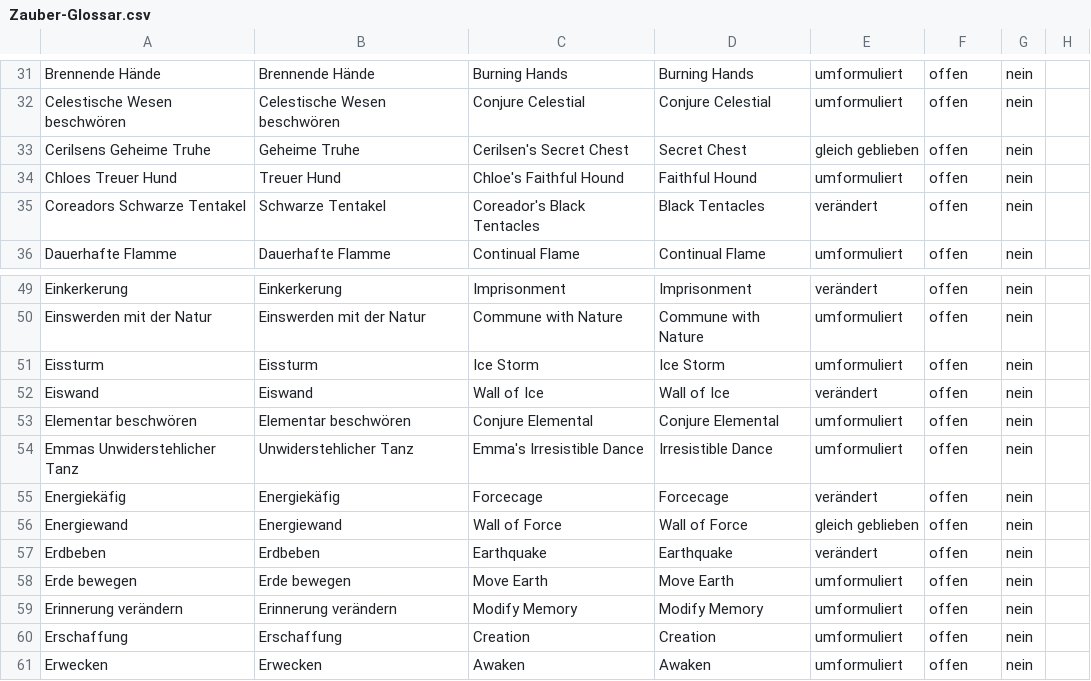
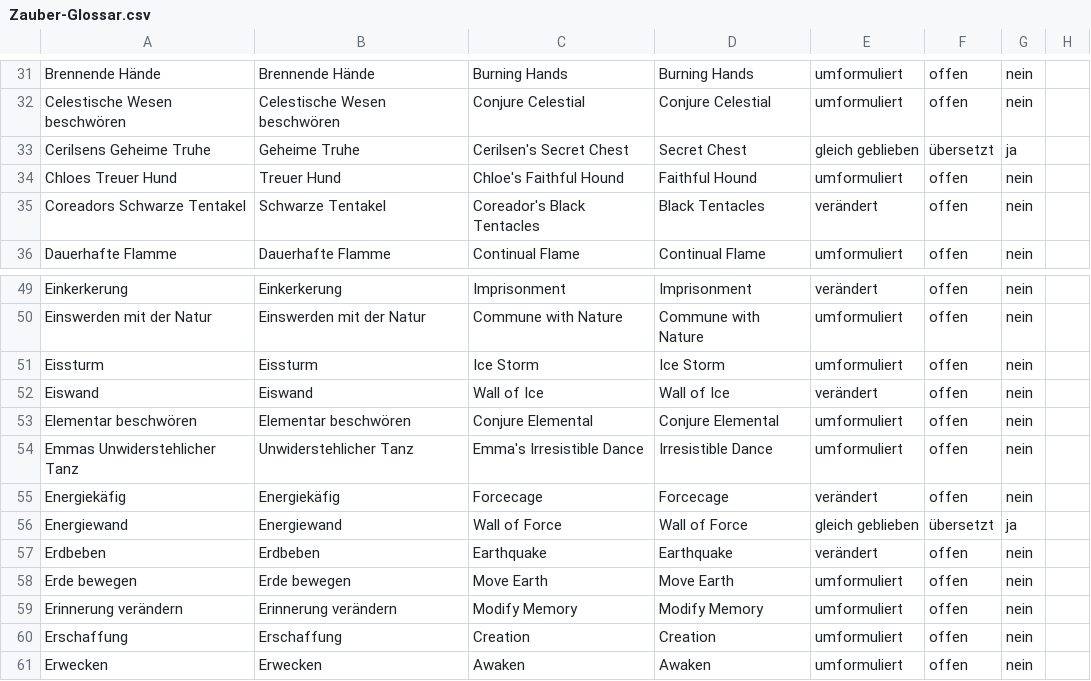
Before and after one commit to wyrmworkspublishing/free5e, a CSV file: de-DE/Codex_der_Charaktere/06_Zauberwirken/Beschreibungen_der_Zauber/Zauber-Glossar.csv, drawn as a sheet; only a part is shown, gaps mark what is left out.

```diff
--- a/de-DE/Codex_der_Charaktere/06_Zauberwirken/Beschreibungen_der_Zauber/Zauber-Glossar.csv
+++ b/de-DE/Codex_der_Charaktere/06_Zauberwirken/Beschreibungen_der_Zauber/Zauber-Glossar.csv
@@ -32,3 +32,3 @@ Brennende Hände;Brennende Hände;Burning Hands;Burning Hands;umformuliert;offen
 Celestische Wesen beschwören;Celestische Wesen beschwören;Conjure Celestial;Conjure Celestial;umformuliert;offen;nein;
-Cerilsens Geheime Truhe;Geheime Truhe;Cerilsen's Secret Chest;Secret Chest;gleich geblieben;offen;nein;
+Cerilsens Geheime Truhe;Geheime Truhe;Cerilsen's Secret Chest;Secret Chest;gleich geblieben;übersetzt;ja;
 Chloes Treuer Hund;Treuer Hund;Chloe's Faithful Hound;Faithful Hound;umformuliert;offen;nein;
@@ -55,3 +55,3 @@ Emmas Unwiderstehlicher Tanz;Unwiderstehlicher Tanz;Emma's Irresistible Dance;Ir
 Energiekäfig;Energiekäfig;Forcecage;Forcecage;verändert;offen;nein;
-Energiewand;Energiewand;Wall of Force;Wall of Force;gleich geblieben;offen;nein;
+Energiewand;Energiewand;Wall of Force;Wall of Force;gleich geblieben;übersetzt;ja;
 Erdbeben;Erdbeben;Earthquake;Earthquake;verändert;offen;nein;
```
Also changed, not shown: 2 other files.
